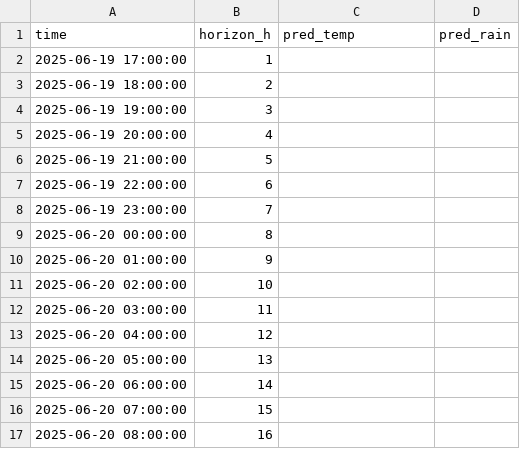
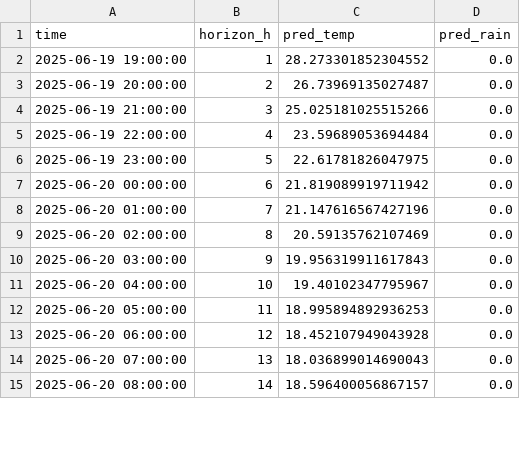
Before and after one commit to ColaCaos/ColaCAOS, a CSV file: multiestacion/funcionando/c/EstacionVirtual/results/next24h_predictions.csv, drawn as a sheet; only a part is shown; the diff covers the shown part only.

Commit message:
Update predictions [skip ci]

```diff
--- a/multiestacion/funcionando/c/EstacionVirtual/results/next24h_predictions.csv
+++ b/multiestacion/funcionando/c/EstacionVirtual/results/next24h_predictions.csv
@@ -1,17 +1,15 @@
 time,horizon_h,pred_temp,pred_rain
-2025-06-19 17:00:00,1,,
-2025-06-19 18:00:00,2,,
-2025-06-19 19:00:00,3,,
-2025-06-19 20:00:00,4,,
-2025-06-19 21:00:00,5,,
-2025-06-19 22:00:00,6,,
-2025-06-19 23:00:00,7,,
-2025-06-20 00:00:00,8,,
-2025-06-20 01:00:00,9,,
-2025-06-20 02:00:00,10,,
-2025-06-20 03:00:00,11,,
-2025-06-20 04:00:00,12,,
-2025-06-20 05:00:00,13,,
-2025-06-20 06:00:00,14,,
-2025-06-20 07:00:00,15,,
-2025-06-20 08:00:00,16,,
+2025-06-19 19:00:00,1,28.273301852304552,0.0
+2025-06-19 20:00:00,2,26.73969135027487,0.0
+2025-06-19 21:00:00,3,25.025181025515266,0.0
+2025-06-19 22:00:00,4,23.59689053694484,0.0
+2025-06-19 23:00:00,5,22.61781826047975,0.0
+2025-06-20 00:00:00,6,21.819089919711942,0.0
+2025-06-20 01:00:00,7,21.147616567427196,0.0
+2025-06-20 02:00:00,8,20.59135762107469,0.0
+2025-06-20 03:00:00,9,19.956319911617843,0.0
+2025-06-20 04:00:00,10,19.40102347795967,0.0
+2025-06-20 05:00:00,11,18.995894892936253,0.0
+2025-06-20 06:00:00,12,18.452107949043928,0.0
+2025-06-20 07:00:00,13,18.036899014690043,0.0
+2025-06-20 08:00:00,14,18.596400056867157,0.0
```
Also changed, not shown: 2 added rows and 24 edited cells elsewhere in this file, multiestacion/funcionando/c/EstacionVirtual/results/rain_24h_wide.csv, multiestacion/funcionando/c/EstacionVirtual/results/temperature_24h_wide.csv, 2 other files.
